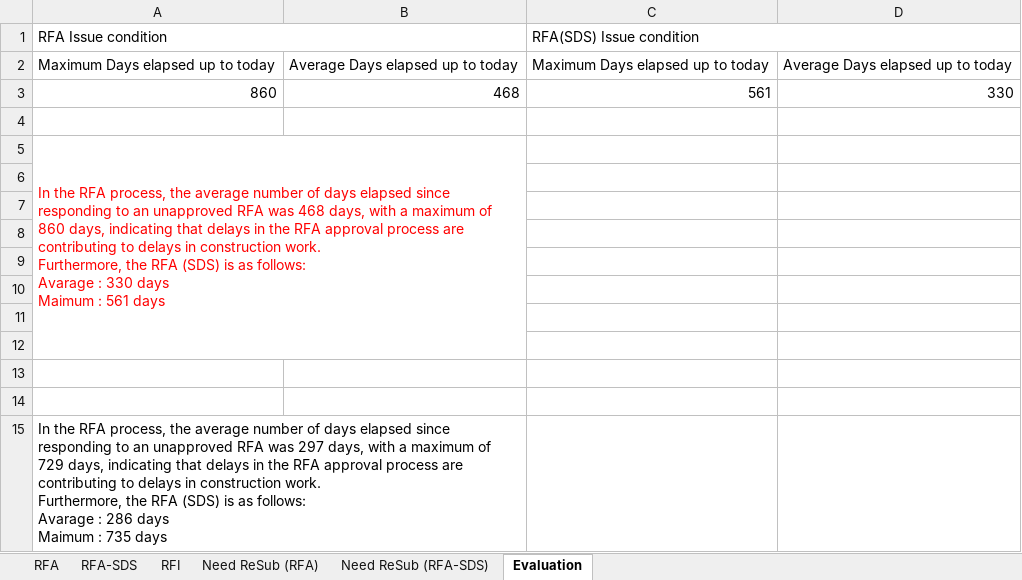
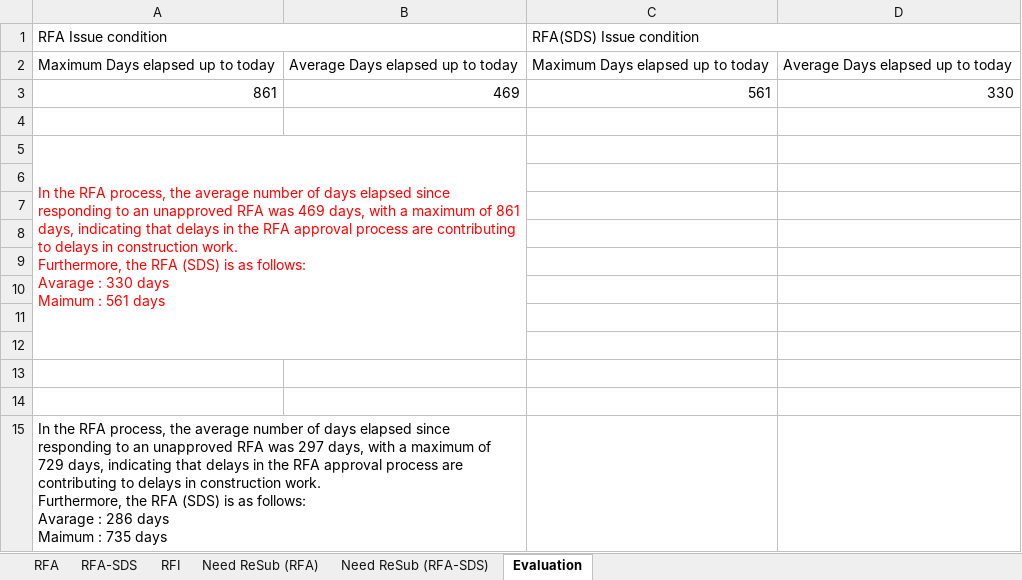
Before and after one commit to Shi-49-94-444-4444/ltia-ict-dashboard, an Excel workbook: ICT-RFA-RFI-lists-New.xlsx, sheet Evaluation, drawn as a sheet; values as stored, in another font and other column widths than the file's, no borders; the diff names each change by its address in the sheet, - before the commit and + after, or states it on an @@ line.

```diff
--- a/ICT-RFA-RFI-lists-New.xlsx (sheet Evaluation)
+++ b/ICT-RFA-RFI-lists-New.xlsx (sheet Evaluation)
-A3: 860
+A3: 861
-B3: 468
+B3: 469
-A5: …RFA was 468 days, with a maximum of 860 days, indicating…
+A5: …RFA was 469 days, with a maximum of 861 days, indicating…
```
Also changed, not shown: sheet RFI, sheet RFA-SDS, sheet Need ReSub (RFA), sheet RFA, 1 other file.
